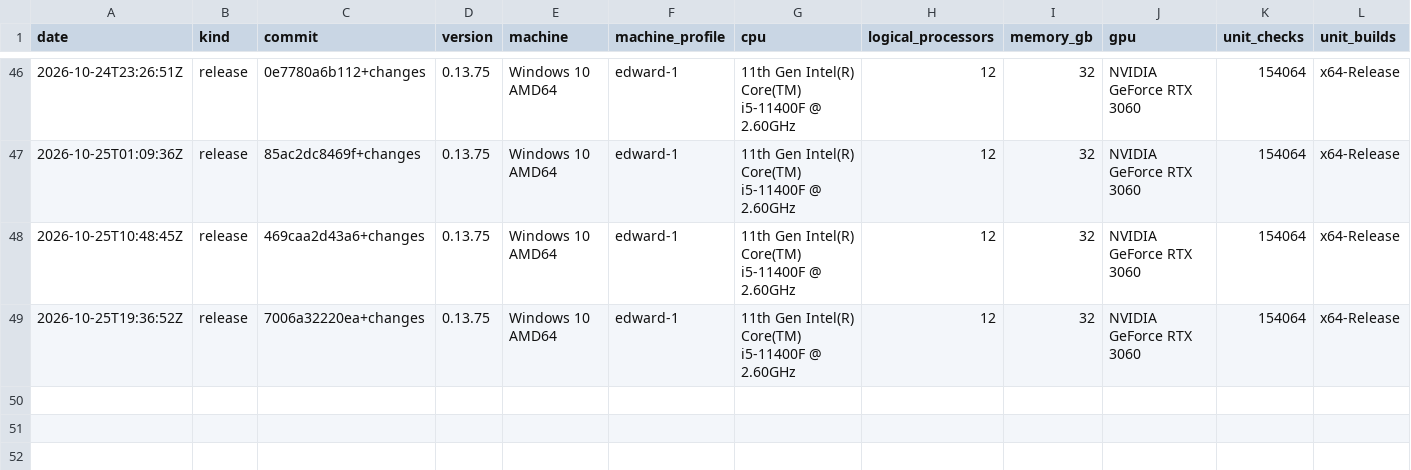
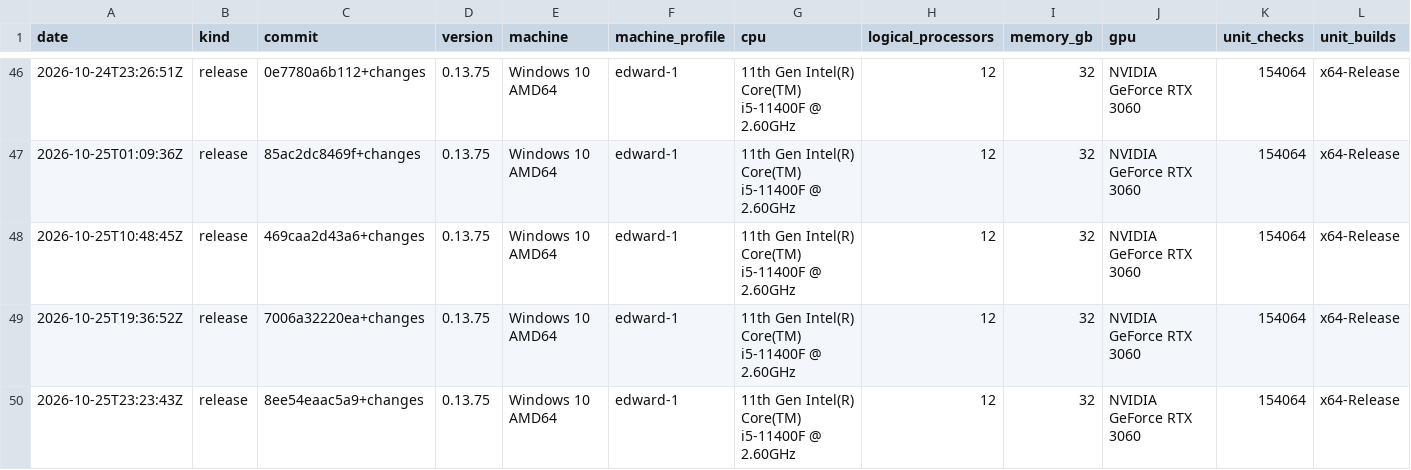
Before and after one commit to Thor110/Potentia, a TSV file: Sieve/metrics/index.tsv, drawn as a sheet; only a part is shown, gaps mark what is left out; rows hold the shown columns only; the diff names each change by its address in the sheet, - before the commit and + after, or states it on an @@ line.

Commit message:
sieve v21 windows

```diff
--- a/Sieve/metrics/index.tsv
+++ b/Sieve/metrics/index.tsv
+row 50: 2026-10-25T23:23:43Z | release | 8ee54eaac5a9+changes | 0.13.75 | Windows 10 AMD64 | edward-1 | 11th Gen Intel(R) Core(TM) i5-11400F @ 2.60GHz | 12 | 32 | NVIDIA GeForce RTX 3060 | 154064 | x64-Release
```
Also changed, not shown: Sieve/results/bench-make-quick-2026-10-25.tsv, 27 other files.
